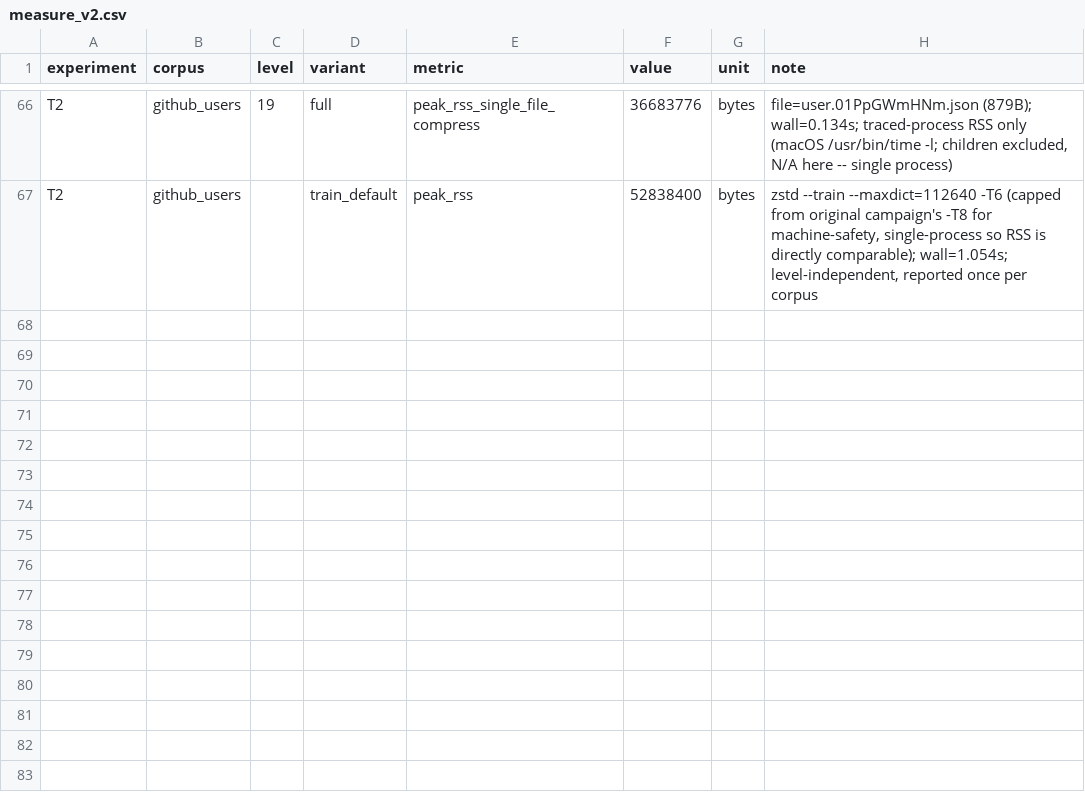
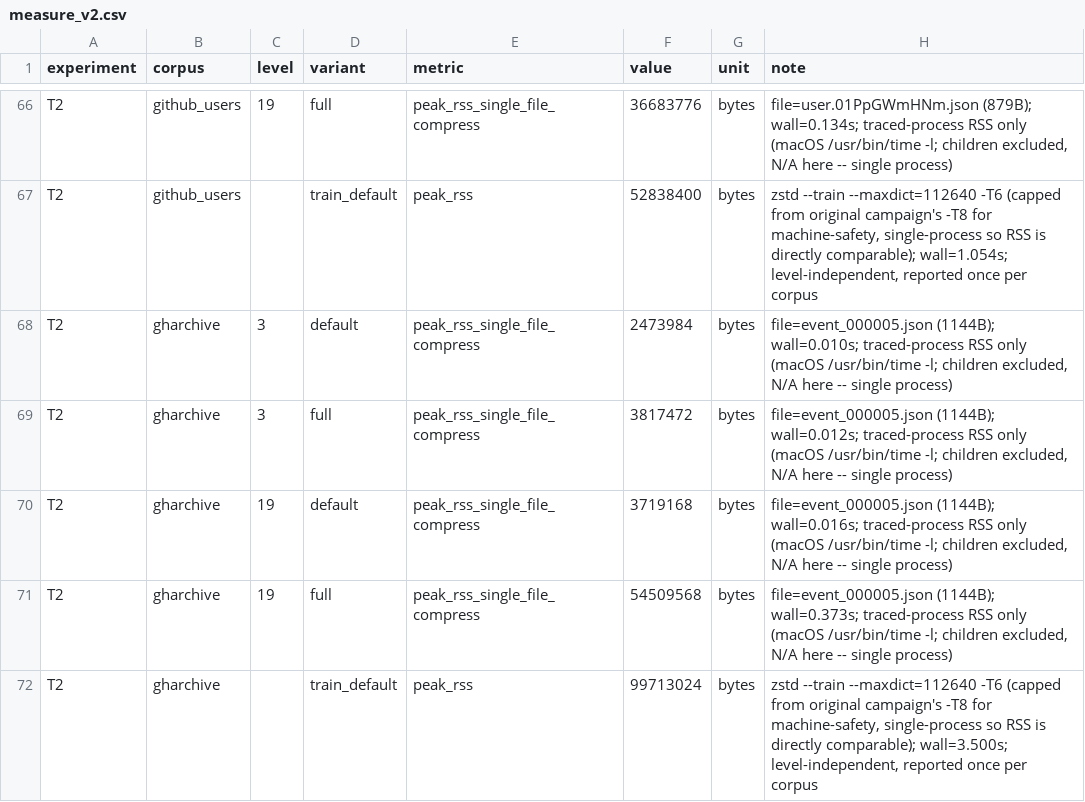
Before and after one commit to Yugendren/dictforge, a CSV file: results/measure_v2.csv, drawn as a sheet; only a part is shown, gaps mark what is left out.

```diff
--- a/results/measure_v2.csv
+++ b/results/measure_v2.csv
@@ -67 +67,6 @@ T2,github_users,19,full,peak_rss_single_file_compress,36683776,bytes,"file=user.
 T2,github_users,,train_default,peak_rss,52838400,bytes,"zstd --train --maxdict=112640 -T6 (capped from original campaign's -T8 for machine-safety, single-process so RSS is directly comparable); wall=1.054s; level-independent, reported once per corpus"
+T2,gharchive,3,default,peak_rss_single_file_compress,2473984,bytes,"file=event_000005.json (1144B); wall=0.010s; traced-process RSS only (macOS /usr/bin/time -l; children excluded, N/A here -- single process)"
+T2,gharchive,3,full,peak_rss_single_file_compress,3817472,bytes,"file=event_000005.json (1144B); wall=0.012s; traced-process RSS only (macOS /usr/bin/time -l; children excluded, N/A here -- single process)"
+T2,gharchive,19,default,peak_rss_single_file_compress,3719168,bytes,"file=event_000005.json (1144B); wall=0.016s; traced-process RSS only (macOS /usr/bin/time -l; children excluded, N/A here -- single process)"
+T2,gharchive,19,full,peak_rss_single_file_compress,54509568,bytes,"file=event_000005.json (1144B); wall=0.373s; traced-process RSS only (macOS /usr/bin/time -l; children excluded, N/A here -- single process)"
+T2,gharchive,,train_default,peak_rss,99713024,bytes,"zstd --train --maxdict=112640 -T6 (capped from original campaign's -T8 for machine-safety, single-process so RSS is directly comparable); wall=3.500s; level-independent, reported once per corpus"
```
